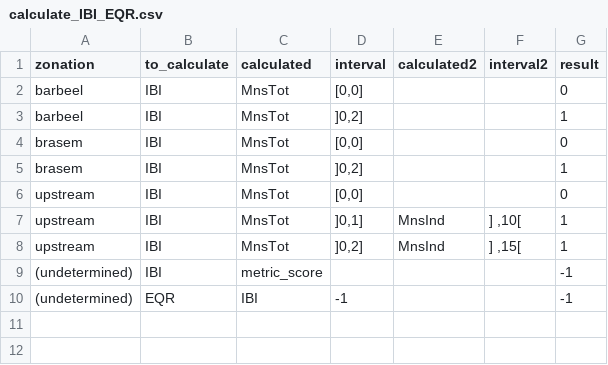
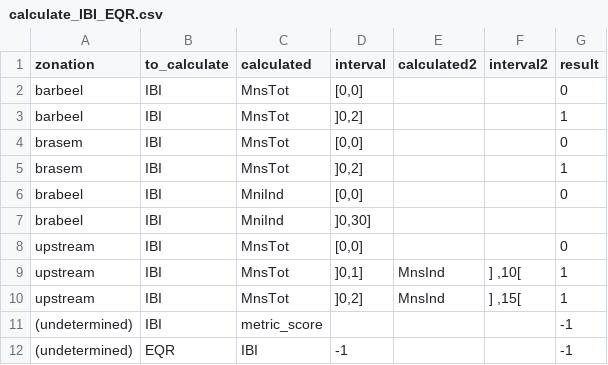
Before and after one commit to inbo/EQRfishes, a CSV file: inst/extdata/calculate_IBI_EQR.csv, drawn as a sheet.

Commit message:
add IBI exception for brabeel: must be > 30 fishes

```diff
--- a/inst/extdata/calculate_IBI_EQR.csv
+++ b/inst/extdata/calculate_IBI_EQR.csv
@@ -5,2 +5,4 @@ brasem;IBI;MnsTot;[0,0];;;0
 brasem;IBI;MnsTot;]0,2];;;1
+brabeel;IBI;MniInd;[0,0];;;0
+brabeel;IBI;MniInd;]0,30];;;
 upstream;IBI;MnsTot;[0,0];;;0
```
Also changed, not shown: inst/extdata/zonation_metric.csv.
